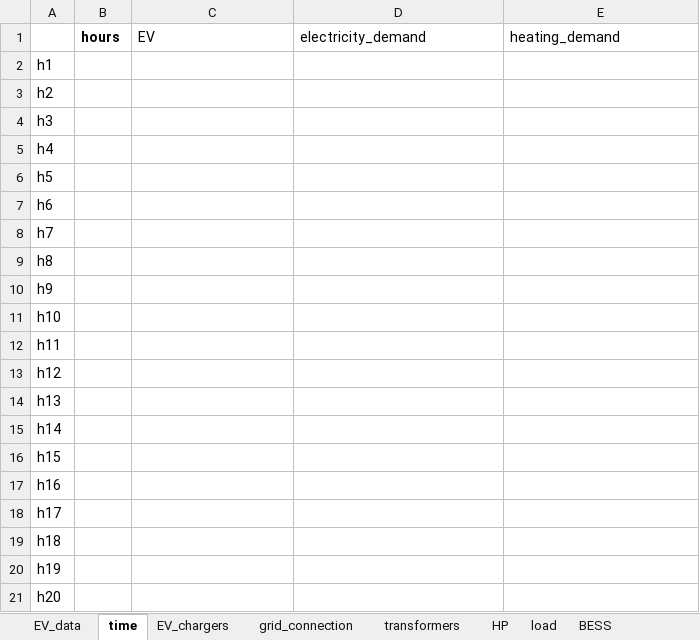
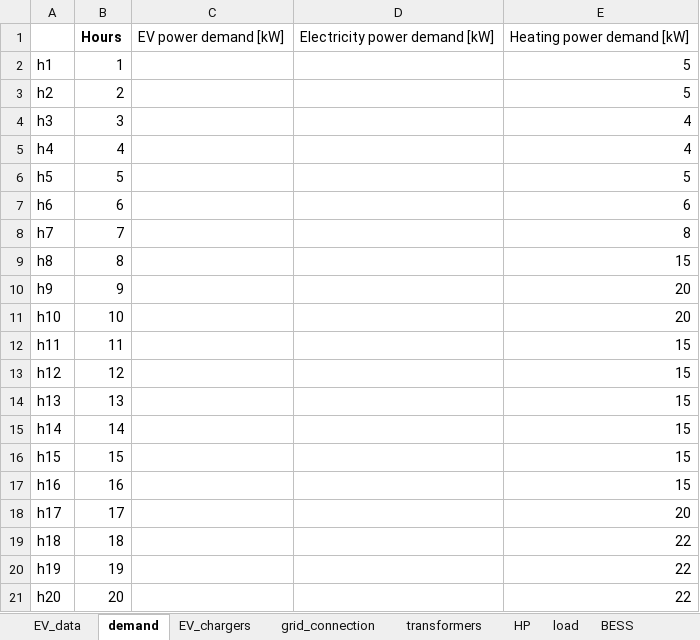
Before and after one commit to stefanocarrraro/Thesis_main, an Excel workbook: Initialized_Data.xlsx, sheet demand, drawn as a sheet; only a part is shown; values as stored, in another font and other column widths than the file's, no borders; removed rows and columns are numbered as before the commit, all else as after; the diff covers the shown part only; the diff names each change by its address in the sheet, - before the commit and + after, or states it on an @@ line.

```diff
--- a/Initialized_Data.xlsx (sheet demand)
+++ b/Initialized_Data.xlsx (sheet demand)
-sheet tab: time
+sheet tab: demand
-row 1:  | hours | EV | electricity_demand | heating_demand
+row 1:  | Hours | EV power demand [kW] | Electricity power demand [kW] | Heating power demand [kW]
-B2: (empty)
+B2: 1
-E2:E3: (empty)
+E2:E3: 5
-B3: (empty)
+B3: 2
-B4: (empty)
+B4: 3
-E4:E5: (empty)
+E4:E5: 4
-B5: (empty)
+B5: 4
-B6: (empty)
+B6: 5
-E6: (empty)
+E6: 5
-B7: (empty)
+B7: 6
-E7: (empty)
+E7: 6
-B8: (empty)
+B8: 7
-E8: (empty)
+E8: 8
-B9: (empty)
+B9: 8
-E9: (empty)
+E9: 15
-B10: (empty)
+B10: 9
-E10:E11: (empty)
+E10:E11: 20
-B11: (empty)
+B11: 10
-B12: (empty)
+B12: 11
-E12:E17: (empty)
+E12:E17: 15
-B13: (empty)
+B13: 12
-B14: (empty)
+B14: 13
-B15: (empty)
+B15: 14
-B16: (empty)
+B16: 15
-B17: (empty)
+B17: 16
-B18: (empty)
+B18: 17
-E18: (empty)
+E18: 20
-B19: (empty)
+B19: 18
-E19:E21: (empty)
+E19:E21: 22
-B20: (empty)
+B20: 19
-B21: (empty)
+B21: 20
```
Also changed, not shown: 8 edited cells elsewhere in this sheet, 1 other file.
